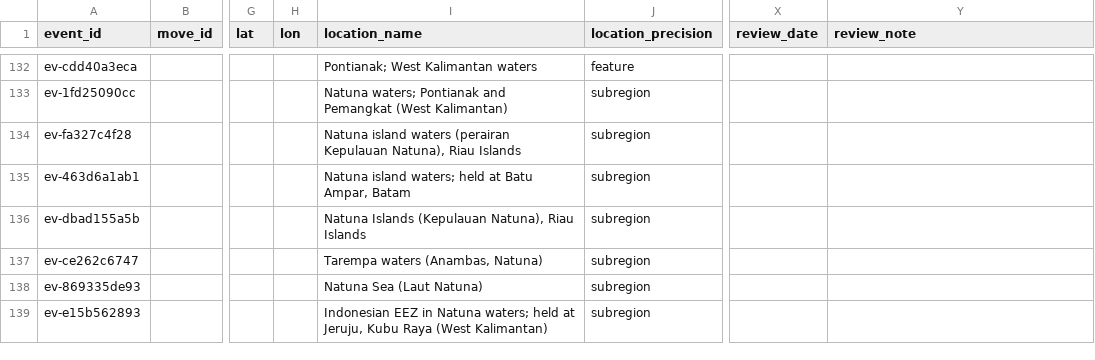
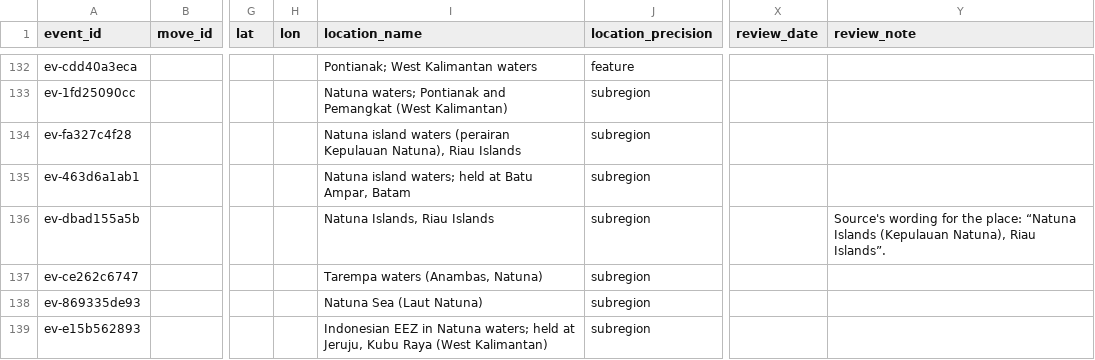
Before and after one commit to South-China-Sea-Developments/SCS-Developments-Tracker, a CSV file: data/events.csv, drawn as a sheet; only a part is shown, gaps mark what is left out; the diff names each change by its address in the sheet, - before the commit and + after, or states it on an @@ line.

```diff
--- a/data/events.csv
+++ b/data/events.csv
-I136 (location_name): Natuna Islands (Kepulauan Natuna), Riau Islands
+I136 (location_name): Natuna Islands, Riau Islands
-Y136 (review_note): (empty)
+Y136 (review_note): Source's wording for the place: “Natuna Islands (Kepulauan Natuna), Riau Islands”.
```
